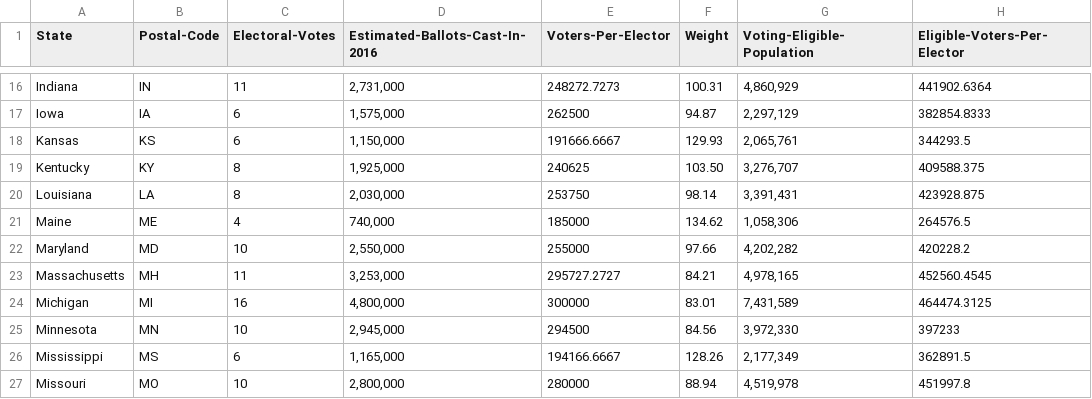
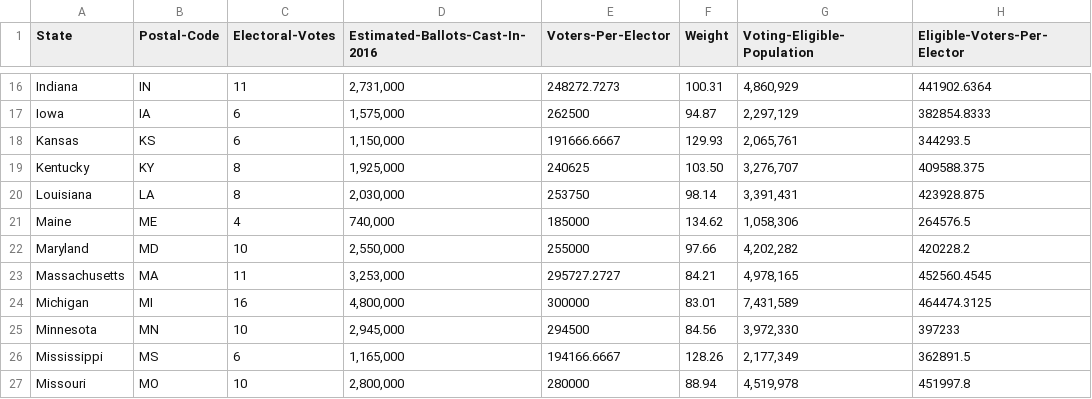
Before and after one commit to Ashwinning/Electoral-Weight, a CSV file: 2016VoteData.csv, drawn as a sheet; only a part is shown, gaps mark what is left out; the diff names each change by its address in the sheet, - before the commit and + after, or states it on an @@ line.

```diff
--- a/2016VoteData.csv
+++ b/2016VoteData.csv
-B23 (Postal-Code): MH
+B23 (Postal-Code): MA
```
Also changed, not shown: 5 other files.
